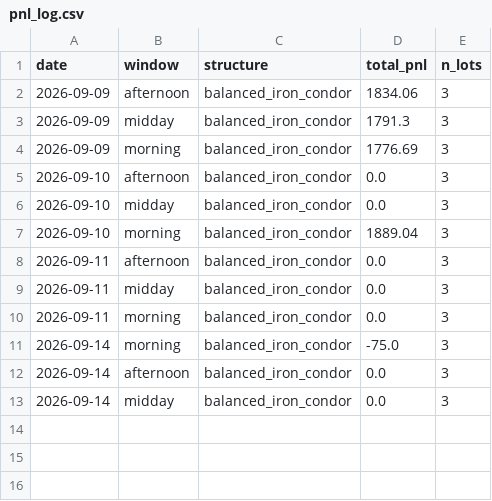
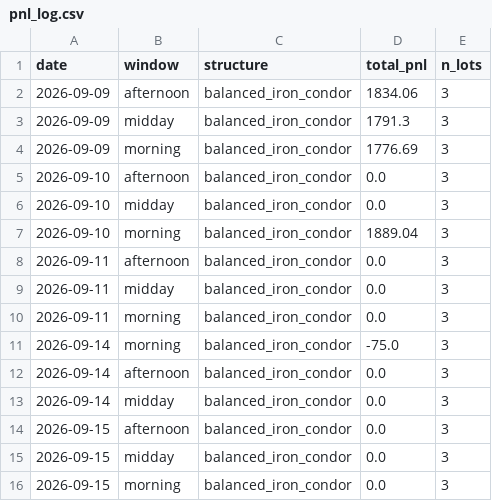
Before and after one commit to shailendrapp/0DTE_Claude_Trading_System, a CSV file: state/pnl_log.csv, drawn as a sheet.

Commit message:
monitor state: 2026-09-15T21:17:51Z

```diff
--- a/state/pnl_log.csv
+++ b/state/pnl_log.csv
@@ -13 +13,4 @@ date,window,structure,total_pnl,n_lots
 2026-09-14,midday,balanced_iron_condor,0.0,3
+2026-09-15,afternoon,balanced_iron_condor,0.0,3
+2026-09-15,midday,balanced_iron_condor,0.0,3
+2026-09-15,morning,balanced_iron_condor,0.0,3
```
Also changed, not shown: 6 other files.
